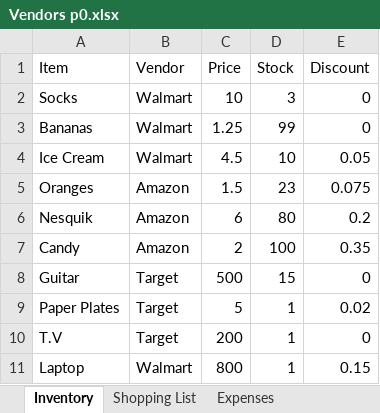
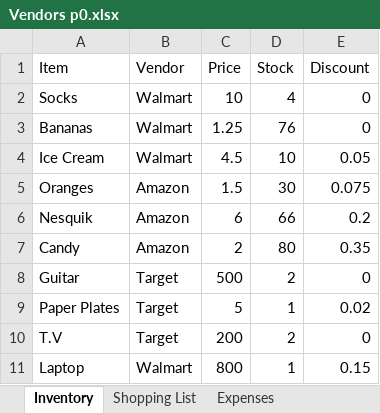
Before and after one commit to 210927-Reston-UiPath/Rymarz_N-Wilson_D-p0, an Excel workbook: Vendors p0.xlsx, sheet Inventory, drawn as a sheet; values as stored, in another font and other column widths than the file's, no borders; the diff names each change by its address in the sheet, - before the commit and + after, or states it on an @@ line.

Commit message:
successfully writes expense sheet and updates stock

```diff
--- a/Vendors p0.xlsx (sheet Inventory)
+++ b/Vendors p0.xlsx (sheet Inventory)
-D2 (Stock): 3
+D2 (Stock): 4
-D3 (Stock): 99
+D3 (Stock): 76
-D5 (Stock): 23
+D5 (Stock): 30
-D6 (Stock): 80
+D6 (Stock): 66
-D7 (Stock): 100
+D7 (Stock): 80
-D8 (Stock): 15
+D8 (Stock): 2
-D10 (Stock): 1
+D10 (Stock): 2
```
Also changed, not shown: sheet Expenses, 1 other file.
